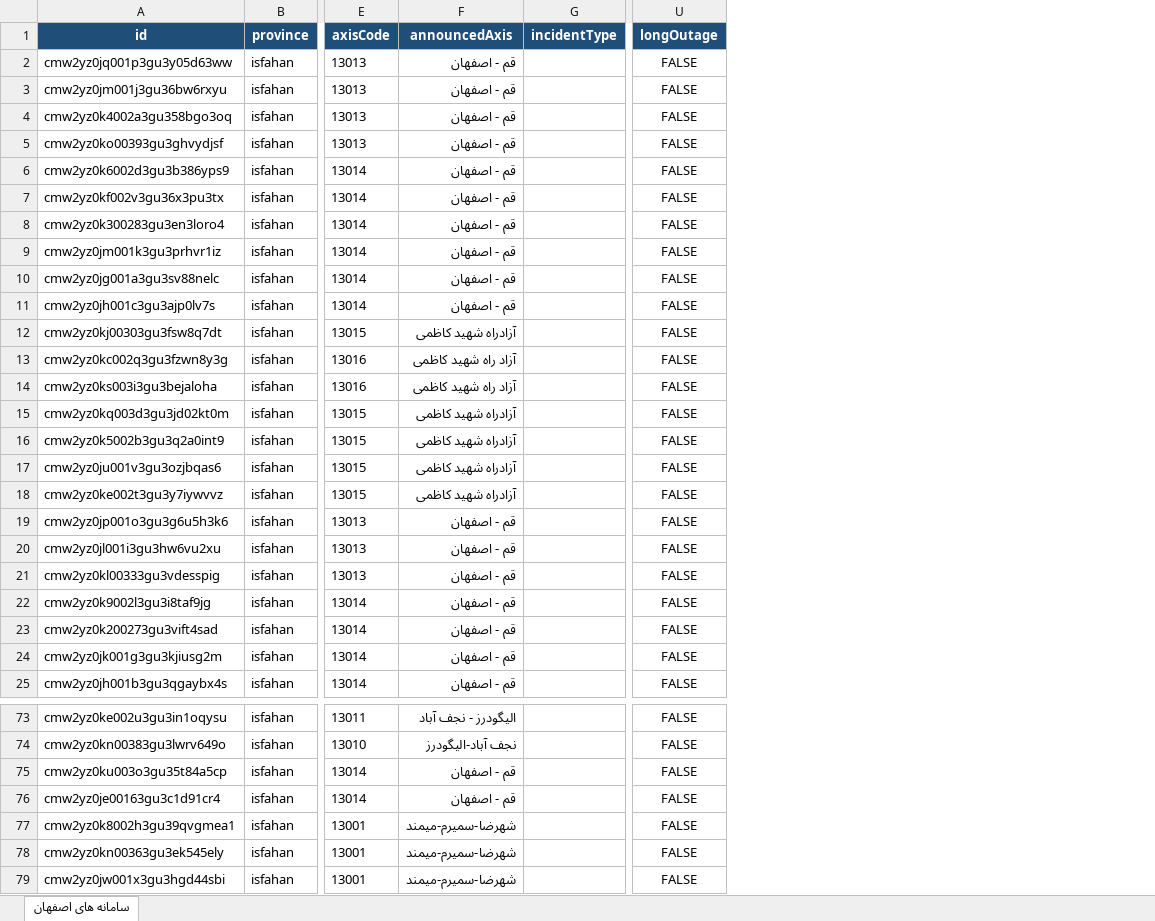
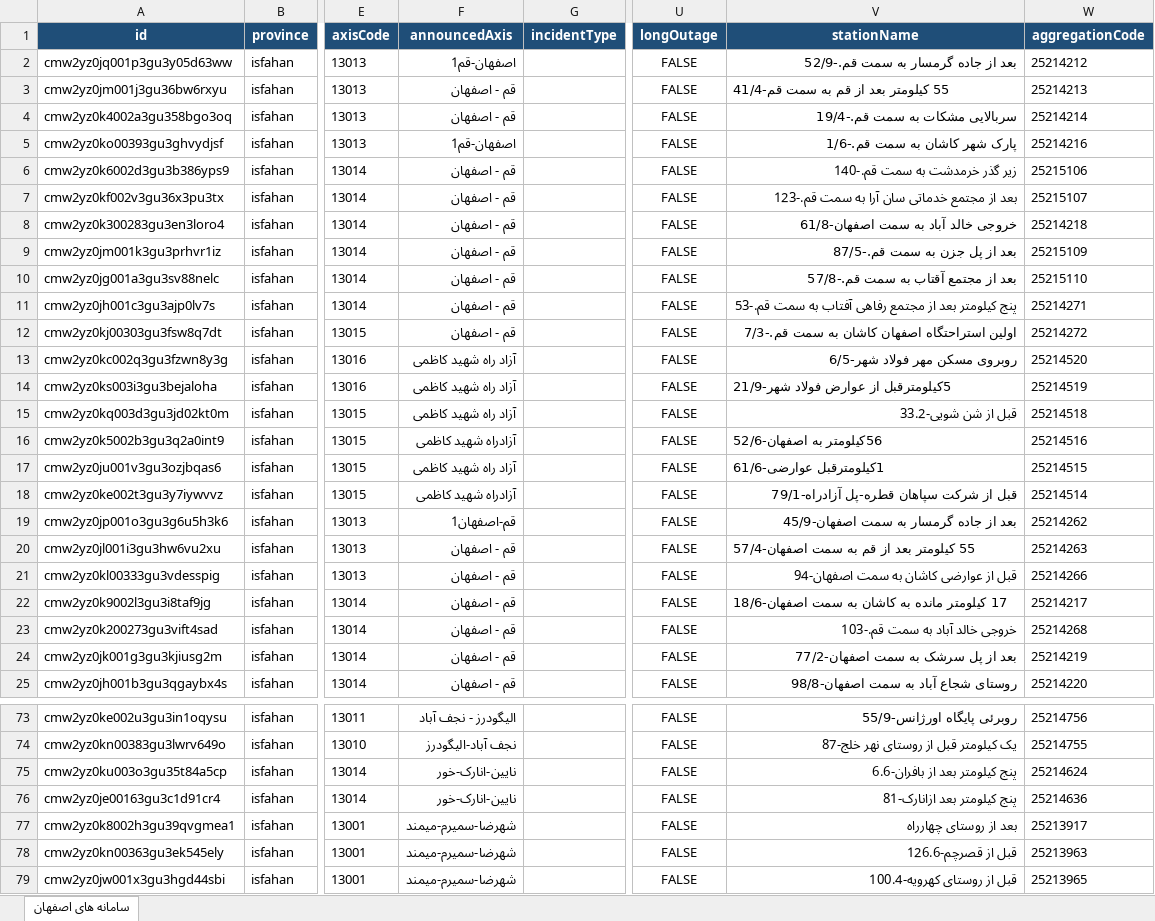
Before and after one commit to hosseincollege/rahyar-front, an Excel workbook: src/provinces/isfahan/isfahan-systems.xlsx, sheet سامانه های اصفهان, drawn as a sheet; only a part is shown, gaps mark what is left out; values as stored, in another font and other column widths than the file's, no borders; table styles not drawn; the diff covers the shown part only; the diff names each change by its address in the sheet, - before the commit and + after, or states it on an @@ line.

```diff
--- a/src/provinces/isfahan/isfahan-systems.xlsx (sheet سامانه های اصفهان)
+++ b/src/provinces/isfahan/isfahan-systems.xlsx (sheet سامانه های اصفهان)
+column V (stationName), rows 2-25: بعد از جاده گرمسار به سمت قم.-52/9 | 55 کیلومتر بعد از قم به سمت قم-41/4 | سربالایی مشکات به سمت قم.-19/4 | پارک شهر کاشان به سمت قم.-1/6 | زیر گذر خرمدشت به سمت قم.-140 | بعد از مجتمع خدماتی سان آرا به سمت قم.-123 | خروجی خالد آباد به سمت اصفهان-61/8 | بعد از پل جزن به سمت قم.-87/5 | بعد از مجتمع آقتاب به سمت قم.-57/8 | پنج کیلومتر بعد از مجتمع رفاهی آفتاب به سمت قم.-53 | اولین استراحتگاه اصفهان کاشان به سمت قم.-7/3 | روبروی مسکن مهر فولاد شهر-6/5 | 5کیلومترقبل از عوارض فولاد شهر-21/9 | قبل از شن شویی-33.2 | 56کیلومتر به اصفهان-52/6 | 1کیلومترقبل عوارضی-61/6 | قبل از شرکت سپاهان قطره-پل آزادراه-79/1 | بعد از جاده گرمسار به سمت اصفهان-45/9 | 55 کیلومتر بعد از قم به سمت اصفهان-57/4 | قبل از عوارضی کاشان به سمت اصفهان-94 | 17 کیلومتر مانده به کاشان به سمت اصفهان-18/6 | خروجی خالد آباد به سمت قم.-103 | بعد از پل سرشک به سمت اصفهان-77/2 | روستای شجاع آباد به سمت اصفهان-98/8; rows 73-79: روبرئی پایگاه اورژانس-55/9 | یک کیلومتر قبل از روستای نهر خلج-87 | پنج کیلومتر بعد از بافران-6.6 | پنج کیلومتر بعد ازانارک-81 | بعد از روستای چهارراه | قبل از قصرچم-126.6 | قبل از روستای کهرویه-100.4
+column W (aggregationCode), rows 2-25: 25214212 | 25214213 | 25214214 | 25214216 | 25215106 | 25215107 | 25214218 | 25215109 | 25215110 | 25214271 | 25214272 | 25214520 | 25214519 | 25214518 | 25214516 | 25214515 | 25214514 | 25214262 | 25214263 | 25214266 | 25214217 | 25214268 | 25214219 | 25214220; rows 73-79: 25214756 | 25214755 | 25214624 | 25214636 | 25213917 | 25213963 | 25213965
-F2 (announcedAxis): قم - اصفهان
+F2 (announcedAxis): اصفهان-قم1
-F5 (announcedAxis): قم - اصفهان
+F5 (announcedAxis): اصفهان-قم1
-F12 (announcedAxis): آزادراه شهید کاظمی
+F12 (announcedAxis): قم - اصفهان
-F15 (announcedAxis): آزادراه شهید کاظمی
+F15 (announcedAxis): آزاد راه شهید کاظمی
-F17 (announcedAxis): آزادراه شهید کاظمی
+F17 (announcedAxis): آزاد راه شهید کاظمی
-F19 (announcedAxis): قم - اصفهان
+F19 (announcedAxis): قم-اصفهان1
-F75:F76 (announcedAxis): قم - اصفهان
+F75:F76 (announcedAxis): نایین-انارک-خور
```
Also changed, not shown: 2 added rows and 33 edited cells elsewhere in this sheet, 26 other files.
